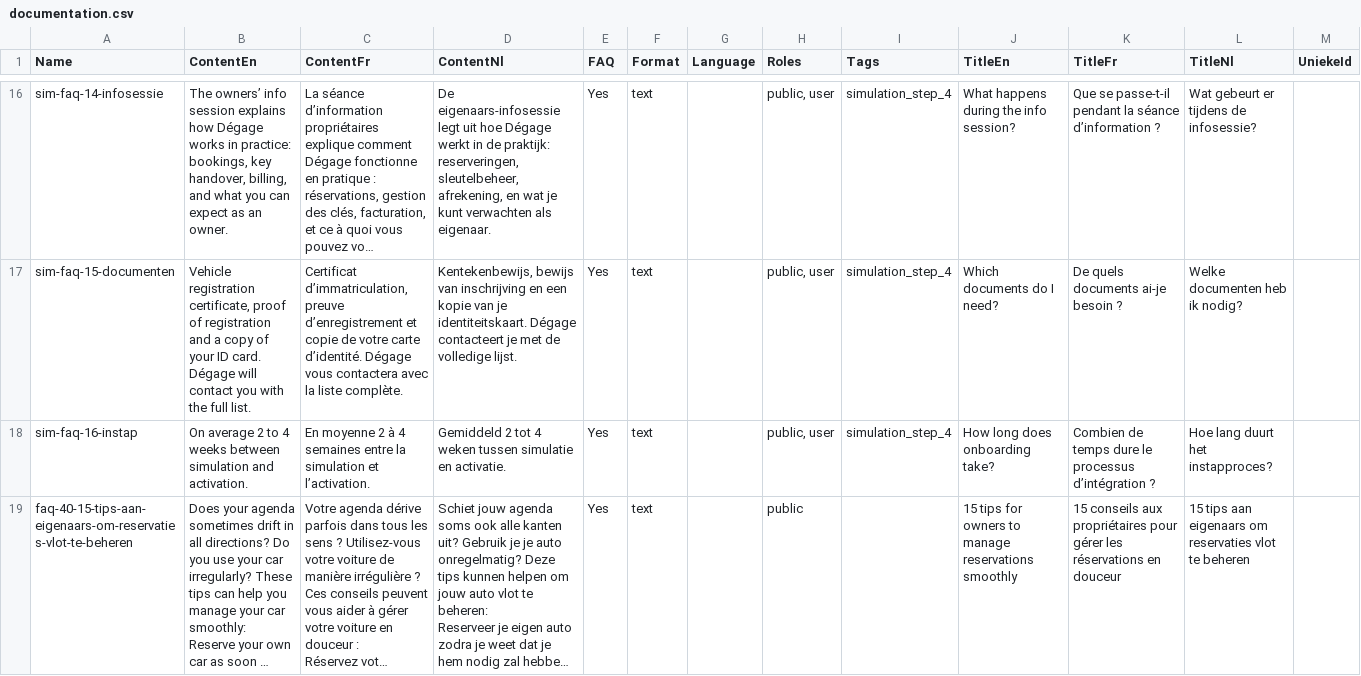
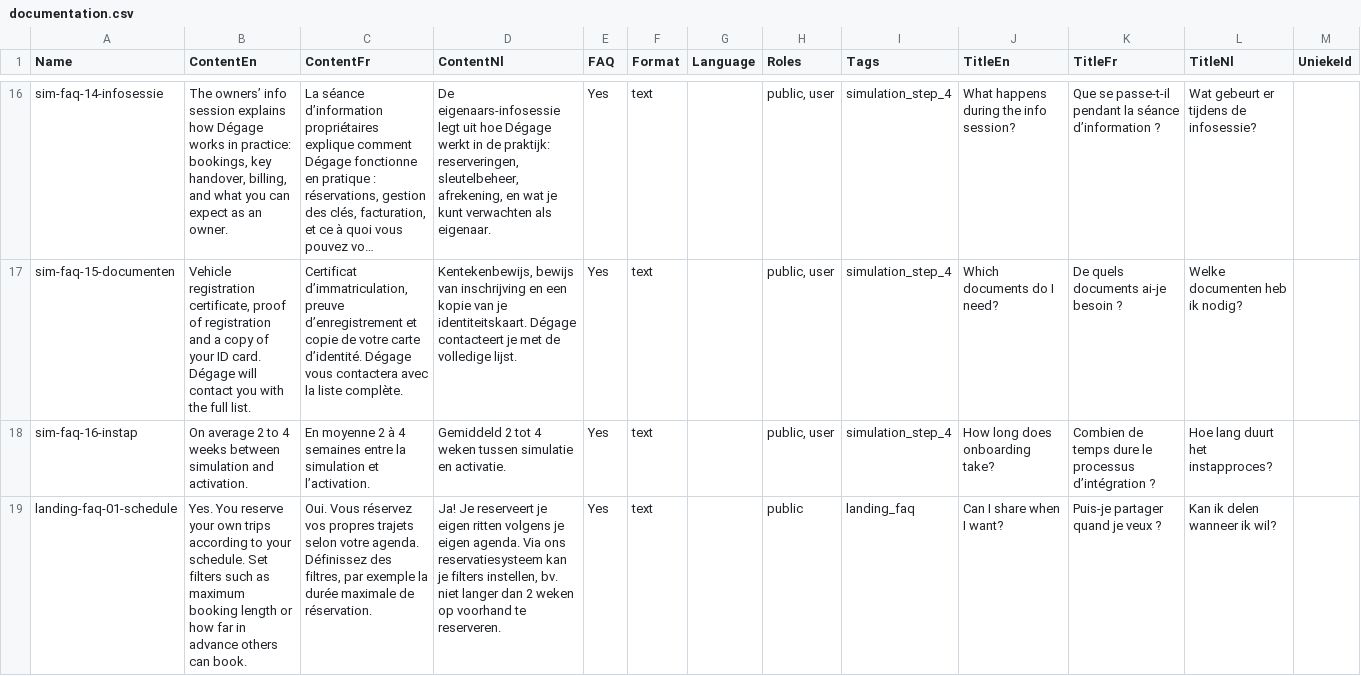
Before and after one commit to Degagemain/degage, a CSV file: seeding/documentation.csv, drawn as a sheet; only a part is shown, gaps mark what is left out; the shorter side is filled out with more unchanged rows; long unchanged cells end in …; the diff covers the shown part only; the diff names each change by its address in the sheet, - before the commit and + after, or states it on an @@ line.

Commit message:
feat: enhance landing page FAQ management and improve documentation tagging

```diff
--- a/seeding/documentation.csv
+++ b/seeding/documentation.csv
+row 19: landing-faq-01-schedule | Yes. You reserve your own trips according to your schedule. Set filters such as maximum booking length or how far in advance others can book. | Oui. Vous réservez vos propres trajets selon votre agenda. Définissez des filtres, par exemple la durée maximale de réservation. | Ja! Je reserveert je eigen ritten volgens je eigen agenda. Via ons reservatiesysteem kan je filters instellen, bv. niet langer dan 2 weken op voorhand te reserveren. | Yes | text |  | public | landing_faq | Can I share when I want? | Puis-je partager quand je veux ? | Kan ik delen wanneer ik wil?
```
Also changed, not shown: 2 added rows elsewhere in this file, 16 other files.
